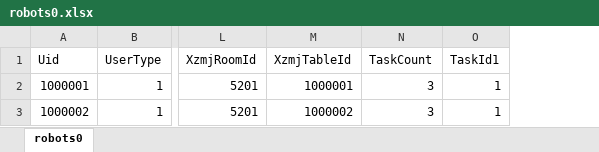
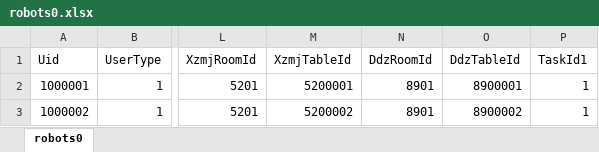
Before and after one commit to liuyuanlin/GStress, an Excel workbook: cfg/robots0.xlsx, sheet robots0, drawn as a sheet; only a part is shown, gaps mark what is left out; values as stored, in another font and other column widths than the file's, no borders; removed rows and columns are numbered as before the commit, all else as after; the diff names each change by its address in the sheet, - before the commit and + after, or states it on an @@ line.

```diff
--- a/cfg/robots0.xlsx (sheet robots0)
+++ b/cfg/robots0.xlsx (sheet robots0)
-column N (TaskCount), rows 2-3: 3 | 3
+column N (DdzRoomId), rows 2-3: 8901 | 8901
+column O (DdzTableId), rows 2-3: 8900001 | 8900002
-M2 (XzmjTableId): 1000001
+M2 (XzmjTableId): 5200001
-M3 (XzmjTableId): 1000002
+M3 (XzmjTableId): 5200002
```
Also changed, not shown: cfg/robotTask0.xlsx, 9 other files.
